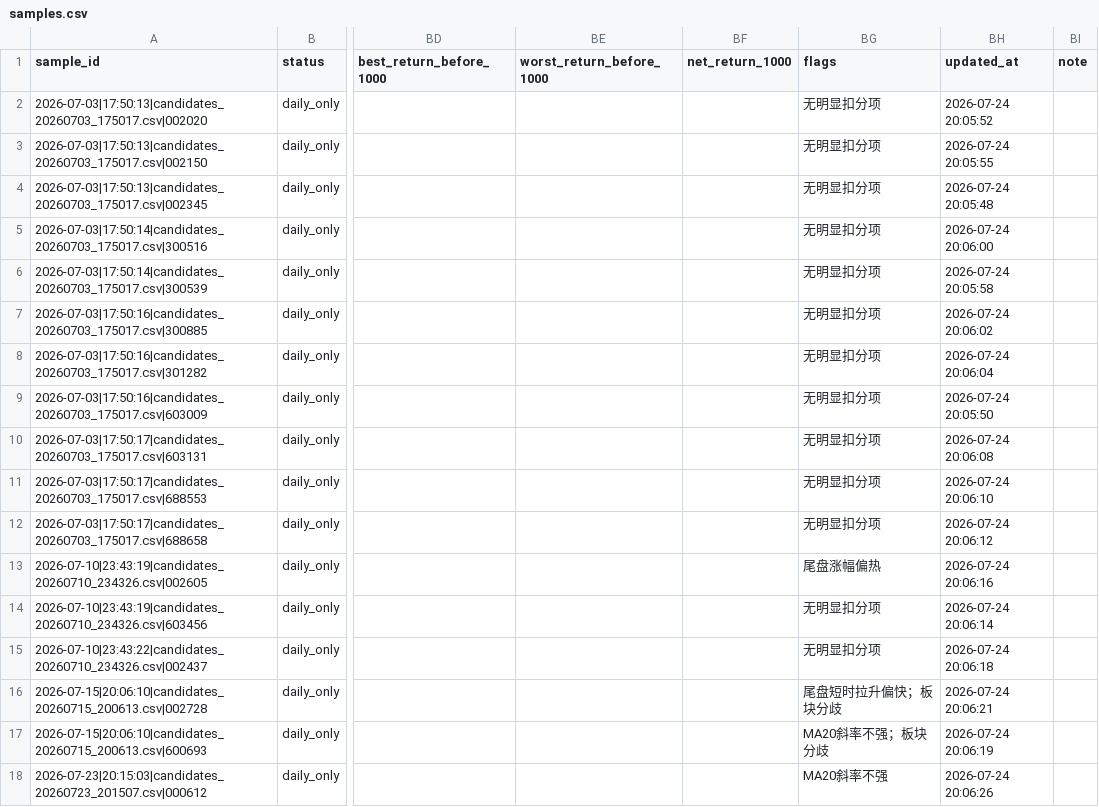
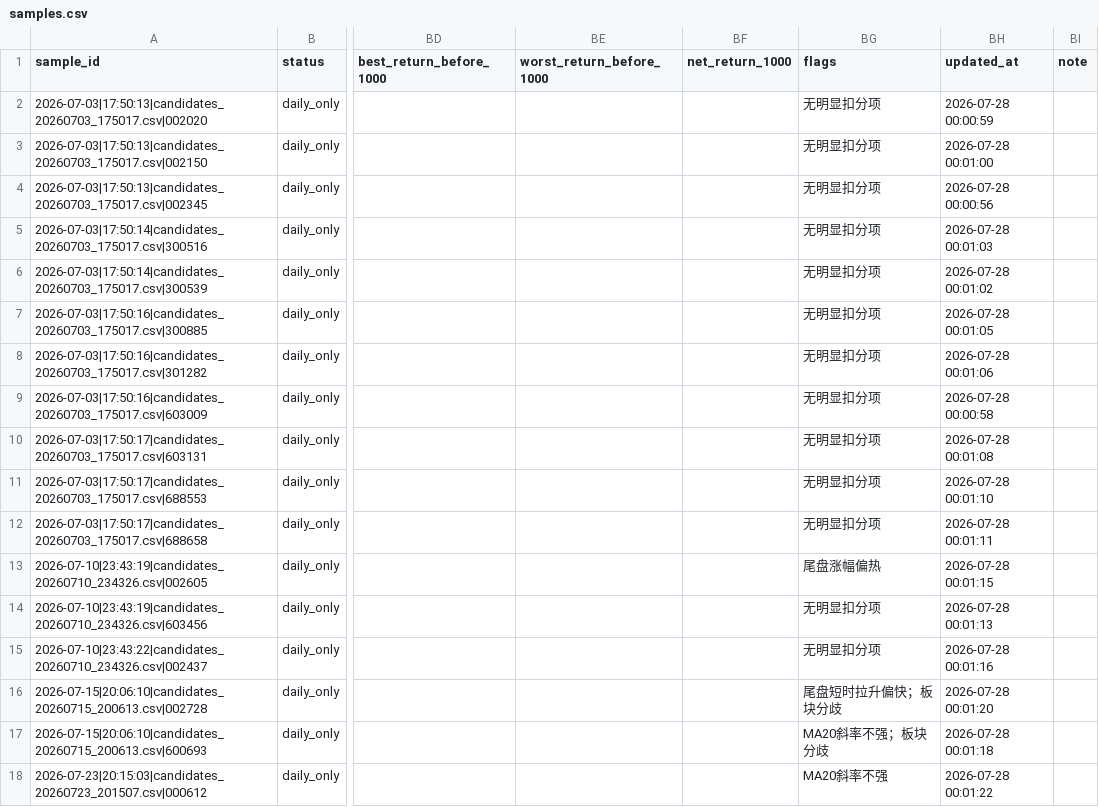
Before and after one commit to nownow123/daily_analysis, a CSV file: a_share_tail_picker/learning/samples.csv, drawn as a sheet; only a part is shown, gaps mark what is left out; the diff names each change by its address in the sheet, - before the commit and + after, or states it on an @@ line.

```diff
--- a/a_share_tail_picker/learning/samples.csv
+++ b/a_share_tail_picker/learning/samples.csv
-BH2 (updated_at): 2026-07-24 20:05:52
+BH2 (updated_at): 2026-07-28 00:00:59
-BH3 (updated_at): 2026-07-24 20:05:55
+BH3 (updated_at): 2026-07-28 00:01:00
-BH4 (updated_at): 2026-07-24 20:05:48
+BH4 (updated_at): 2026-07-28 00:00:56
-BH5 (updated_at): 2026-07-24 20:06:00
+BH5 (updated_at): 2026-07-28 00:01:03
-BH6 (updated_at): 2026-07-24 20:05:58
+BH6 (updated_at): 2026-07-28 00:01:02
-BH7 (updated_at): 2026-07-24 20:06:02
+BH7 (updated_at): 2026-07-28 00:01:05
-BH8 (updated_at): 2026-07-24 20:06:04
+BH8 (updated_at): 2026-07-28 00:01:06
-BH9 (updated_at): 2026-07-24 20:05:50
+BH9 (updated_at): 2026-07-28 00:00:58
-BH10 (updated_at): 2026-07-24 20:06:08
+BH10 (updated_at): 2026-07-28 00:01:08
-BH11 (updated_at): 2026-07-24 20:06:10
+BH11 (updated_at): 2026-07-28 00:01:10
-BH12 (updated_at): 2026-07-24 20:06:12
+BH12 (updated_at): 2026-07-28 00:01:11
-BH13 (updated_at): 2026-07-24 20:06:16
+BH13 (updated_at): 2026-07-28 00:01:15
-BH14 (updated_at): 2026-07-24 20:06:14
+BH14 (updated_at): 2026-07-28 00:01:13
-BH15 (updated_at): 2026-07-24 20:06:18
+BH15 (updated_at): 2026-07-28 00:01:16
-BH16 (updated_at): 2026-07-24 20:06:21
+BH16 (updated_at): 2026-07-28 00:01:20
-BH17 (updated_at): 2026-07-24 20:06:19
+BH17 (updated_at): 2026-07-28 00:01:18
-BH18 (updated_at): 2026-07-24 20:06:26
+BH18 (updated_at): 2026-07-28 00:01:22
```
Also changed, not shown: 5 other files.
